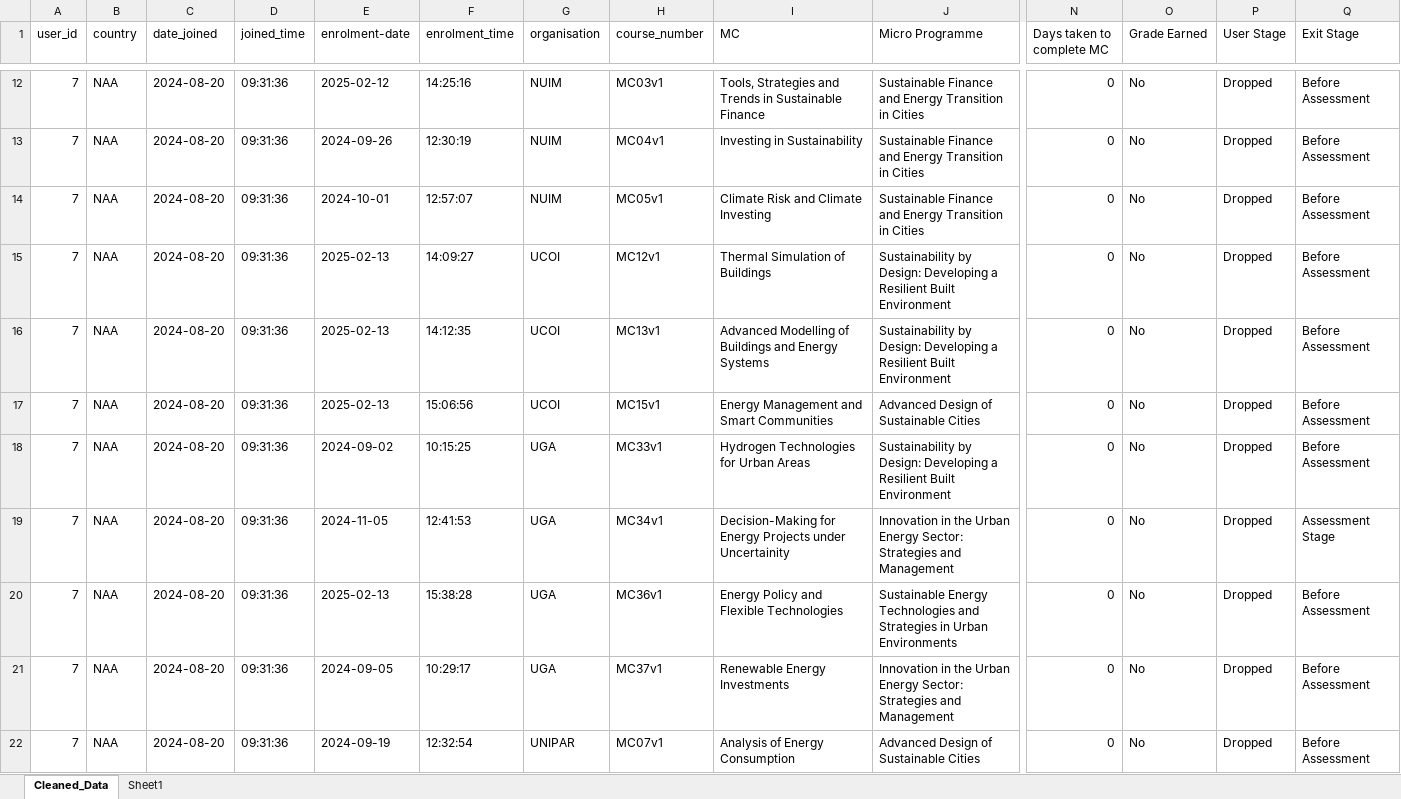
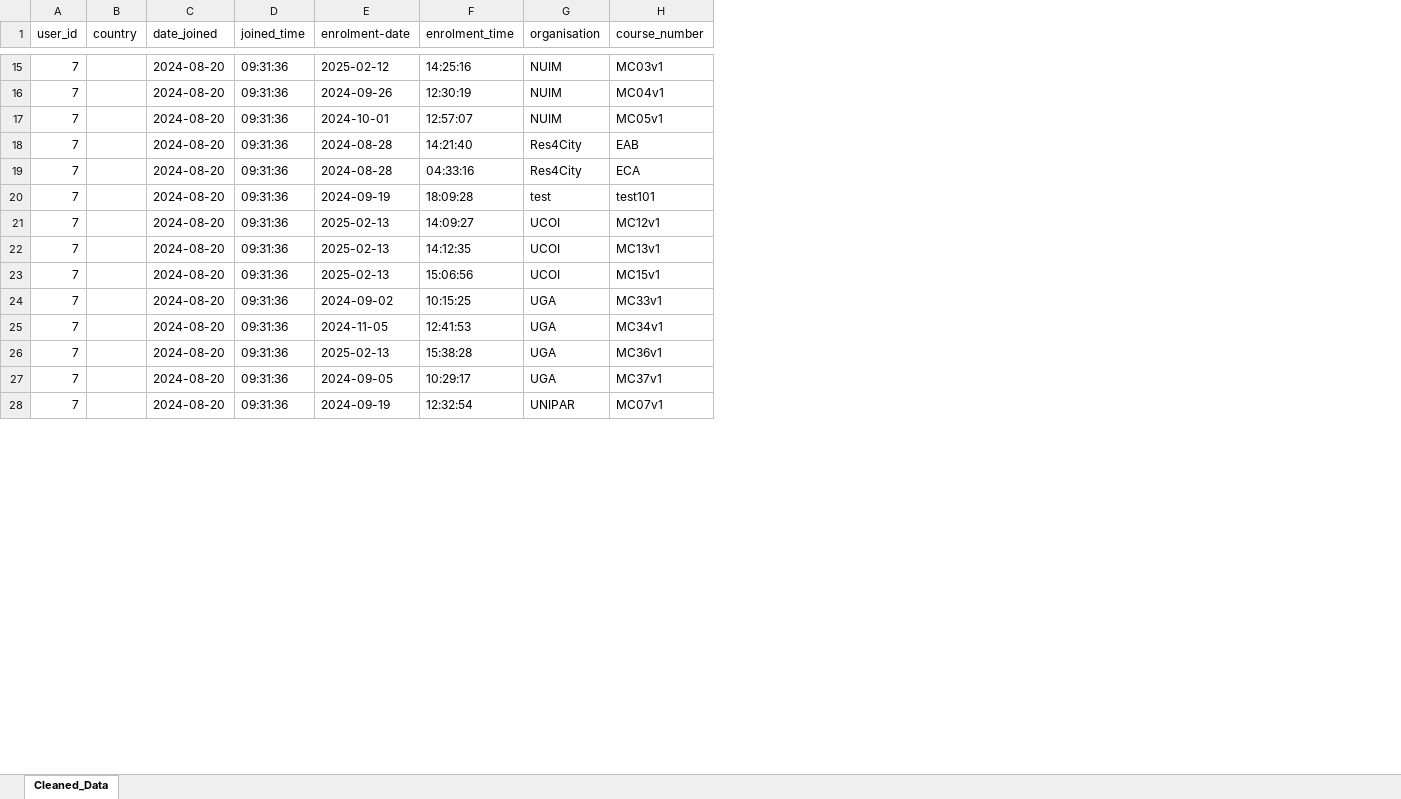
Before and after one commit to ParveenAuto/Python1, an Excel workbook: RES4CITY_Project/Cleaned_data.xlsx, sheet Cleaned_Data, drawn as a sheet; only a part is shown, gaps mark what is left out; values as stored, in another font and other column widths than the file's, no cell formats; removed rows and columns are numbered as before the commit, all else as after; rows hold the shown columns only; the diff covers the shown part only; the diff names each change by its address in the sheet, - before the commit and + after, or states it on an @@ line.

```diff
--- a/RES4CITY_Project/Cleaned_data.xlsx (sheet Cleaned_Data)
+++ b/RES4CITY_Project/Cleaned_data.xlsx (sheet Cleaned_Data)
-sheet tab: Sheet1
-column I (MC), rows 12-22: Tools, Strategies and Trends in Sustainable Finance | Investing in Sustainability | Climate Risk and Climate Investing | Thermal Simulation of Buildings | Advanced Modelling of Buildings and Energy Systems | Energy Management and Smart Communities | Hydrogen Technologies for Urban Areas | Decision-Making for Energy Projects under Uncertainity | Energy Policy and Flexible Technologies | Renewable Energy Investments | Analysis of Energy Consumption
-column J (Micro Programme), rows 12-22: Sustainable Finance and Energy Transition in Cities | Sustainable Finance and Energy Transition in Cities | Sustainable Finance and Energy Transition in Cities | Sustainability by Design: Developing a Resilient Built Environment | Sustainability by Design: Developing a Resilient Built Environment | Advanced Design of Sustainable Cities | Sustainability by Design: Developing a Resilient Built Environment | Innovation in the Urban Energy Sector: Strategies and Management | Sustainable Energy Technologies and Strategies in Urban Environments | Innovation in the Urban Energy Sector: Strategies and Management | Advanced Design of Sustainable Cities
-column N (Days taken to complete MC), rows 12-22: all 0
-column O (Grade Earned), rows 12-22: all No
-column P (User Stage), rows 12-22: all Dropped
-column Q (Exit Stage), rows 12-22: Before Assessment | Before Assessment | Before Assessment | Before Assessment | Before Assessment | Before Assessment | Before Assessment | Assessment Stage | Before Assessment | Before Assessment | Before Assessment
-B15:B17 (country): NAA
+B15:B17 (country): (empty)
+row 18: 7 |  | 2024-08-20 | 09:31:36 | 2024-08-28 | 14:21:40 | Res4City | EAB
+row 19: 7 |  | 2024-08-20 | 09:31:36 | 2024-08-28 | 04:33:16 | Res4City | ECA
+row 20: 7 |  | 2024-08-20 | 09:31:36 | 2024-09-19 | 18:09:28 | test | test101
-B21:B28 (country): NAA
+B21:B28 (country): (empty)
```
Also changed, not shown: other rows of this sheet, cell formats, 5 other files.
